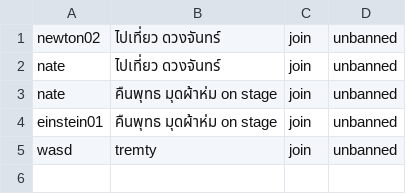
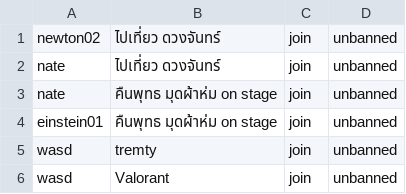
Before and after one commit to GustPK/TofuEvent, a CSV file: data/participant.csv, drawn as a sheet; the diff names each change by its address in the sheet, - before the commit and + after, or states it on an @@ line.

```diff
--- a/data/participant.csv
+++ b/data/participant.csv
+row 6: wasd | Valorant | join | unbanned
```
Also changed, not shown: data/Account.csv, data/EventList.csv, 4 other files.
